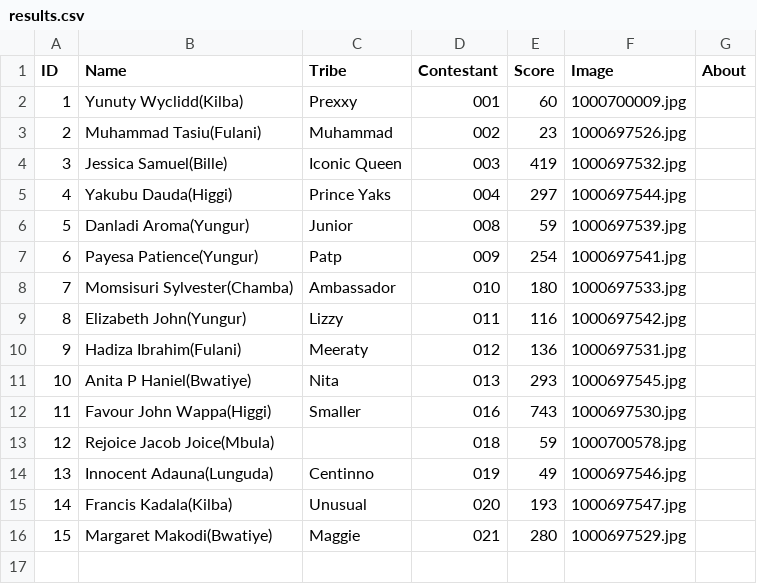
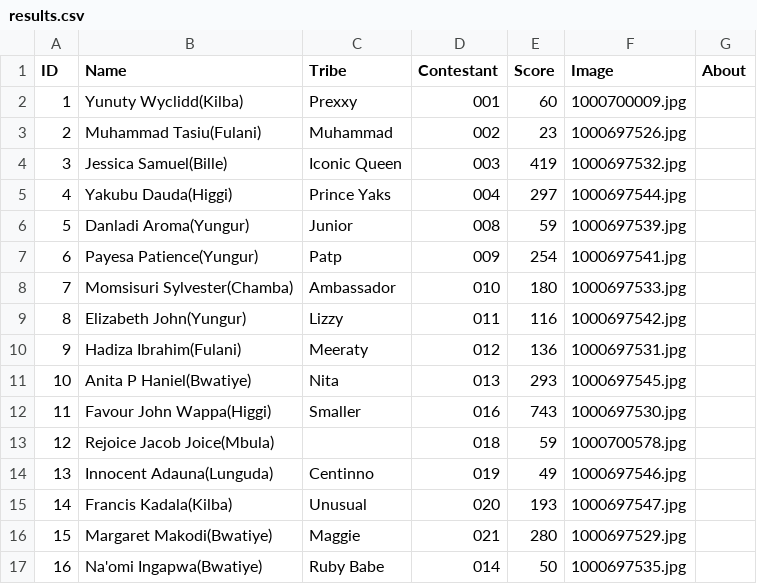
Before and after one commit to Abeltrust/arewatribespageantry, a CSV file: results.csv, drawn as a sheet.

Commit message:
Add entry for Na'omi Ingapwa to results.csv

```diff
--- a/results.csv
+++ b/results.csv
@@ -16 +16,2 @@ ID,Name,Tribe,Contestant,Score,Image,About
 15,"Margaret Makodi(Bwatiye)","Maggie",021,280,"1000697529.jpg",""
+16,"Na'omi Ingapwa(Bwatiye)","Ruby Babe",014,50,"1000697535.jpg",""
```
